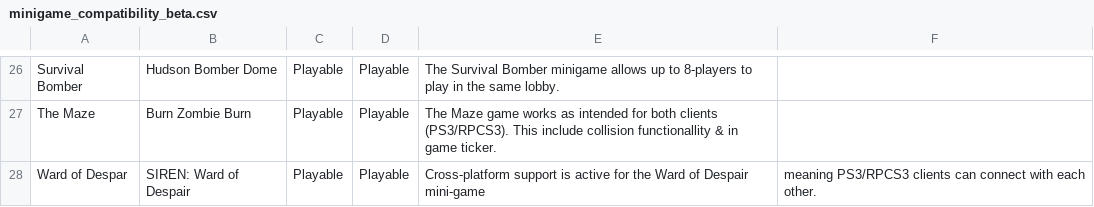
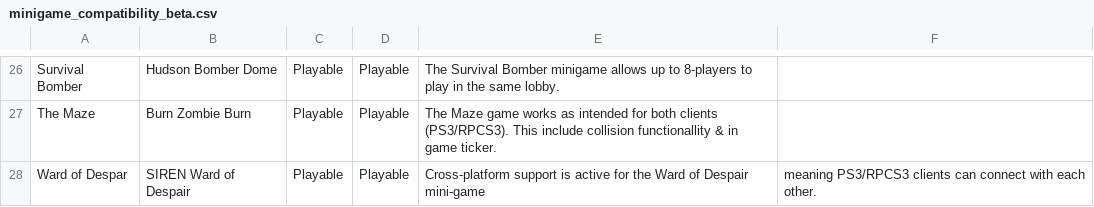
Before and after one commit to DestinationHome/Destination-Home-Online, a CSV file: .github/WIKI/minigame_compatibility_beta.csv, drawn as a sheet; only a part is shown, gaps mark what is left out.

Commit message:
Fixed row error

```diff
--- a/.github/WIKI/minigame_compatibility_beta.csv
+++ b/.github/WIKI/minigame_compatibility_beta.csv
@@ -27,2 +27,2 @@ Survival Bomber,Hudson Bomber Dome,Playable,Playable,The Survival Bomber minigam
 The Maze,Burn Zombie Burn,Playable,Playable,The Maze game works as intended for both clients (PS3/RPCS3). This include collision functionallity & in game ticker.
-Ward of Despar,SIREN: Ward of Despair,Playable,Playable,Cross-platform support is active for the Ward of Despair mini-game, meaning PS3/RPCS3 clients can connect with each other.
+Ward of Despar,SIREN Ward of Despair,Playable,Playable,Cross-platform support is active for the Ward of Despair mini-game, meaning PS3/RPCS3 clients can connect with each other.
```
